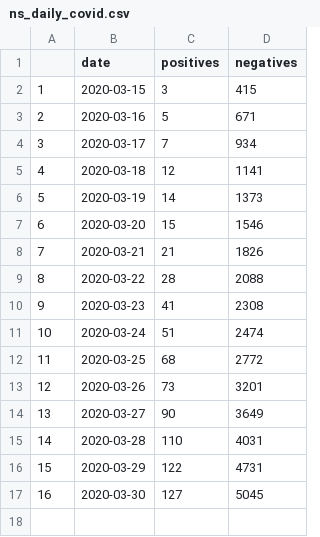
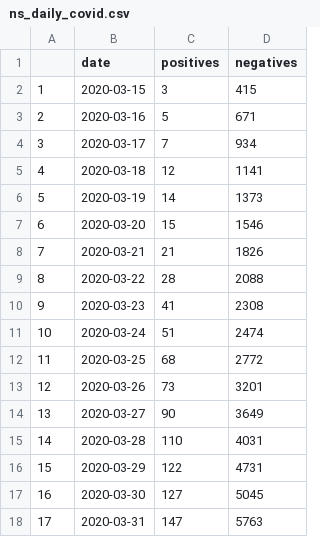
Before and after one commit to gshotwell/ns_covid, a CSV file: ns_daily_covid.csv, drawn as a sheet.

```diff
--- a/ns_daily_covid.csv
+++ b/ns_daily_covid.csv
@@ -17 +17,2 @@
 "16","2020-03-30",127,5045
+"17","2020-03-31",147,5763
```
Also changed, not shown: 3 other files.
